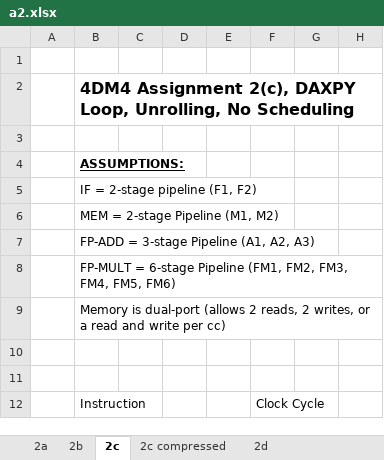
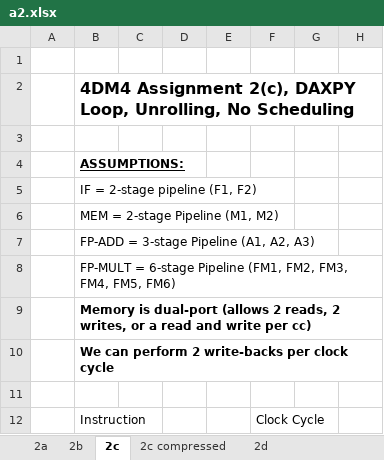
Before and after one commit to raeedh/COMPENG4DM4, an Excel workbook: Assignment 2/timing/a2.xlsx, sheet 2c, drawn as a sheet; only a part is shown; values as stored, in another font and other column widths than the file's, no borders; the diff names each change by its address in the sheet, - before the commit and + after, or states it on an @@ line.

```diff
--- a/Assignment 2/timing/a2.xlsx (sheet 2c)
+++ b/Assignment 2/timing/a2.xlsx (sheet 2c)
-B9 bold: off
+B9 bold: on
-B10: (empty)
+B10: We can perform 2 write-backs per clock cycle
```
Also changed, not shown: sheet 2b, sheet 2d, sheet 2d compressed, sheet 2a, other sheet tabs.
